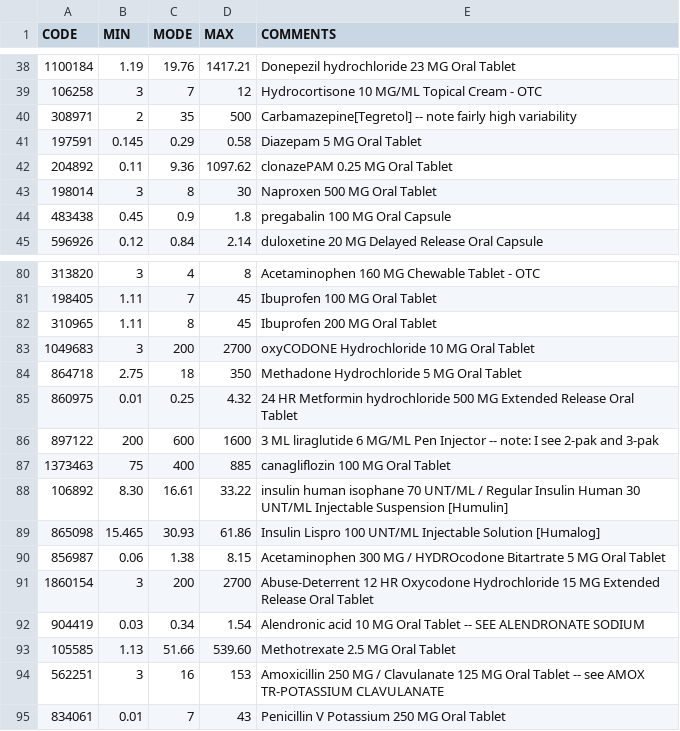
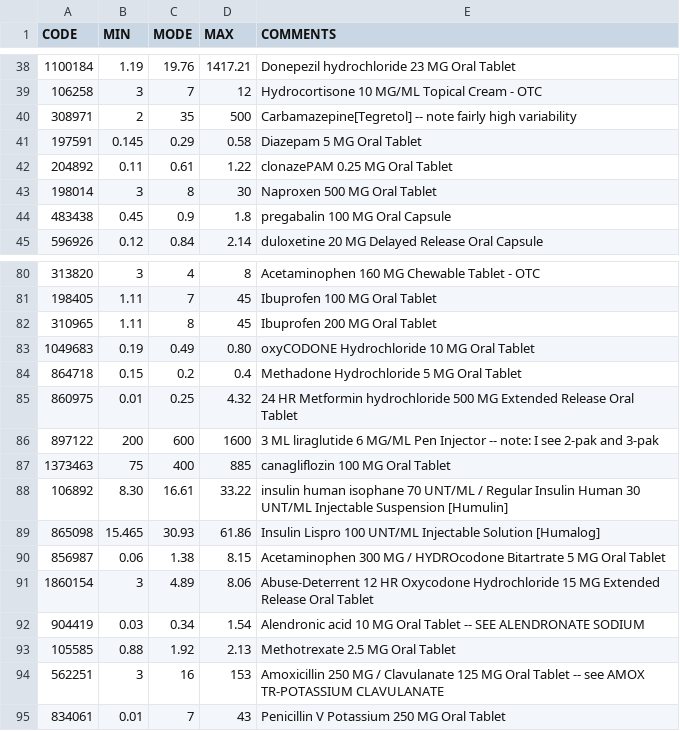
Before and after one commit to dataweave19/synthea-healthcare-etl, a CSV file: src/main/resources/costs/medications.csv, drawn as a sheet; only a part is shown, gaps mark what is left out.

Commit message:
Update additional medication costs.

```diff
--- a/src/main/resources/costs/medications.csv
+++ b/src/main/resources/costs/medications.csv
@@ -41,3 +41,3 @@ CODE,MIN,MODE,MAX,COMMENTS
 197591,0.145,0.29,0.58,Diazepam 5 MG Oral Tablet
-204892,0.11,9.36,1097.62,clonazePAM 0.25 MG Oral Tablet
+204892,0.11,0.61,1.22,clonazePAM 0.25 MG Oral Tablet
 198014,3,8,30,Naproxen 500 MG Oral Tablet
@@ -82,4 +82,4 @@ CODE,MIN,MODE,MAX,COMMENTS
 310965,1.11,8,45,Ibuprofen 200 MG Oral Tablet
-1049683,3,200,2700,oxyCODONE Hydrochloride 10 MG Oral Tablet
-864718,2.75,18,350,Methadone Hydrochloride 5 MG Oral Tablet
+1049683,0.19,0.49,0.80,oxyCODONE Hydrochloride 10 MG Oral Tablet
+864718,0.15,0.2,0.4,Methadone Hydrochloride 5 MG Oral Tablet
 860975,0.01,0.25,4.32,24 HR Metformin hydrochloride 500 MG Extended Release Oral Tablet
@@ -90,5 +90,5 @@ CODE,MIN,MODE,MAX,COMMENTS
 856987,0.06,1.38,8.15,Acetaminophen 300 MG / HYDROcodone Bitartrate 5 MG Oral Tablet
-1860154,3,200,2700,Abuse-Deterrent 12 HR Oxycodone Hydrochloride 15 MG Extended Release Oral Tablet
+1860154,3,4.89,8.06,Abuse-Deterrent 12 HR Oxycodone Hydrochloride 15 MG Extended Release Oral Tablet
 904419,0.03,0.34,1.54,Alendronic acid 10 MG Oral Tablet -- SEE ALENDRONATE SODIUM
-105585,1.13,51.66,539.60,Methotrexate 2.5 MG Oral Tablet
+105585,0.88,1.92,2.13,Methotrexate 2.5 MG Oral Tablet
 562251,3,16,153,Amoxicillin 250 MG / Clavulanate 125 MG Oral Tablet -- see AMOX TR-POTASSIUM CLAVULANATE
```
